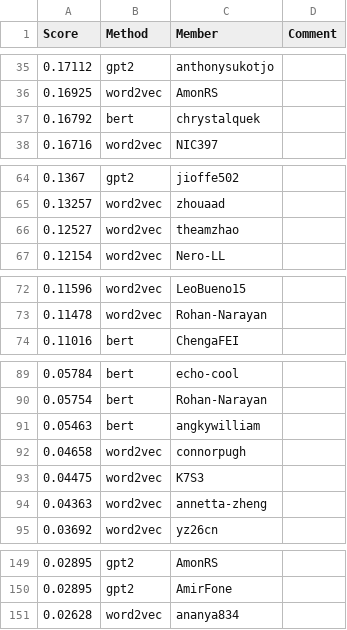
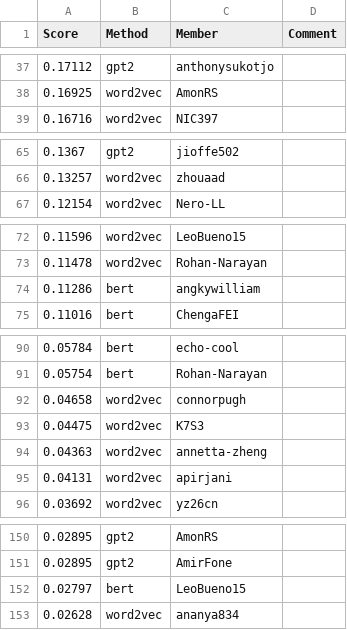
Before and after one commit to cornell-cs5740-sp24/leaderboards, a CSV file: a3/leaderboard_isol.csv, drawn as a sheet; only a part is shown, gaps mark what is left out; removed rows and columns are numbered as before the commit, all else as after; the diff covers the shown part only; the diff names each change by its address in the sheet, - before the commit and + after, or states it on an @@ line.

```diff
--- a/a3/leaderboard_isol.csv
+++ b/a3/leaderboard_isol.csv
-row 37: 0.16792 | bert | chrystalquek
-row 66: 0.12527 | word2vec | theamzhao
+row 74: 0.11286 | bert | angkywilliam
-row 91: 0.05463 | bert | angkywilliam
+row 95: 0.04131 | word2vec | apirjani
+row 152: 0.02797 | bert | LeoBueno15
```
Also changed, not shown: 5 added rows, 4 removed rows and 1 edited cell elsewhere in this file.
